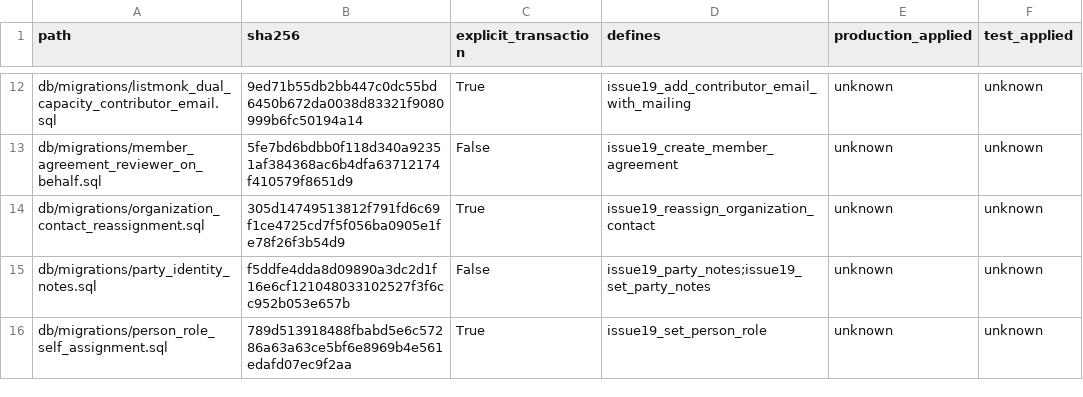
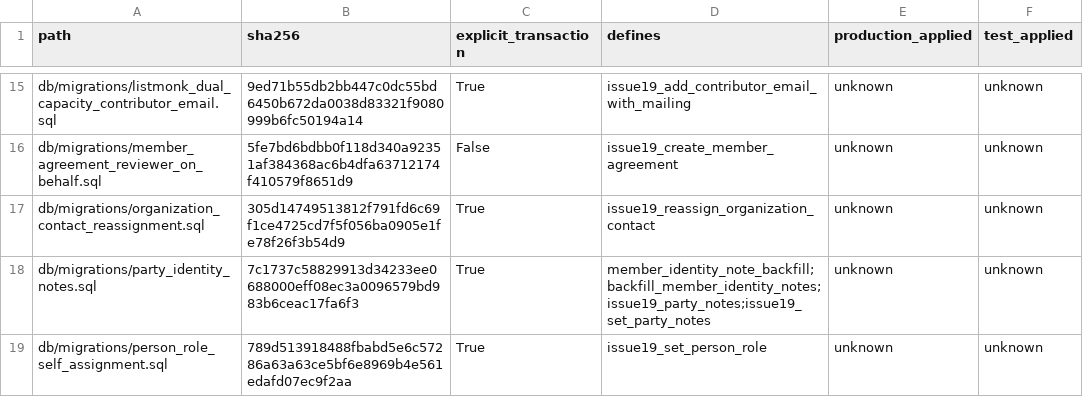
Before and after one commit to RayzorDuff/SignatureGate, a CSV file: releases/v1.2.0/evidence/migrations.csv, drawn as a sheet; only a part is shown, gaps mark what is left out; the diff covers the shown part only.

```diff
--- a/releases/v1.2.0/evidence/migrations.csv
+++ b/releases/v1.2.0/evidence/migrations.csv
@@ -14,3 +17,3 @@ db/migrations/member_agreement_reviewer_on_behalf.sql,5fe7bd6bdbb0f118d340a92351
 db/migrations/organization_contact_reassignment.sql,305d14749513812f791fd6c69f1ce4725cd7f5f056ba0905e1fe78f26f3b54d9,True,issue19_reassign_organization_contact,unknown,unknown
-db/migrations/party_identity_notes.sql,f5ddfe4dda8d09890a3dc2d1f16e6cf121048033102527f3f6cc952b053e657b,False,issue19_party_notes;issue19_set_party_notes,unknown,unknown
+db/migrations/party_identity_notes.sql,7c1737c58829913d34233ee0688000eff08ec3a0096579bd983b6ceac17fa6f3,True,member_identity_note_backfill;backfill_member_identity_notes;issue19_party_notes;issue19_set_party_notes,unknown,unknown
 db/migrations/person_role_self_assignment.sql,789d513918488fbabd5e6c57286a63a63ce5bf6e8969b4e561edafd07ec9f2aa,True,issue19_set_person_role,unknown,unknown
```
Also changed, not shown: 4 added rows and 3 edited cells elsewhere in this file, releases/v1.2.0/ACCEPTANCE_LEDGER.csv, releases/v1.2.0/evidence/application_permissions.csv, 11 other files.
